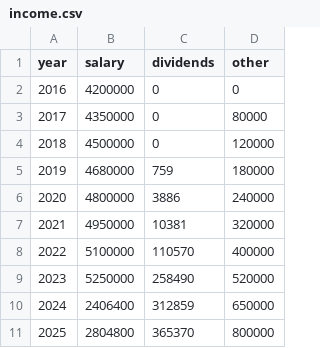
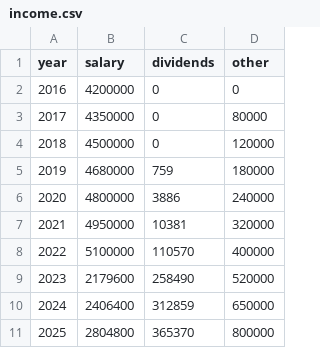
Before and after one commit to TakuyaFukumura/income-viewer-next-js-app, a CSV file: data/income.csv, drawn as a sheet.

```diff
--- a/data/income.csv
+++ b/data/income.csv
@@ -8,3 +8,3 @@ year,salary,dividends,other
 2022,5100000,110570,400000
-2023,5250000,258490,520000
+2023,2179600,258490,520000
 2024,2406400,312859,650000
```
Also changed, not shown: 1 other file.
